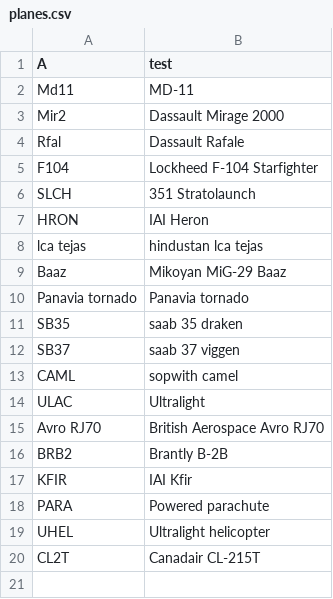
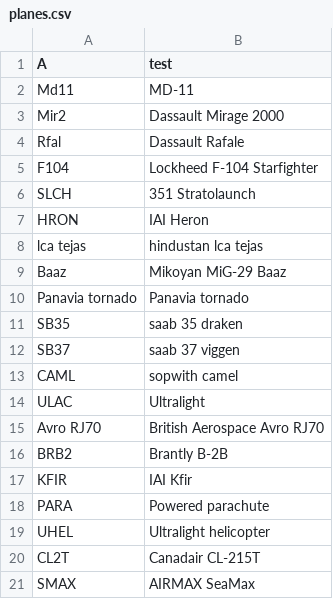
Before and after one commit to Jona-saltz/my-plane-tracker, a CSV file: planes.csv, drawn as a sheet; the diff names each change by its address in the sheet, - before the commit and + after, or states it on an @@ line.

Commit message:
Update planes.csv

```diff
--- a/planes.csv
+++ b/planes.csv
+row 21: SMAX | AIRMAX SeaMax
```
